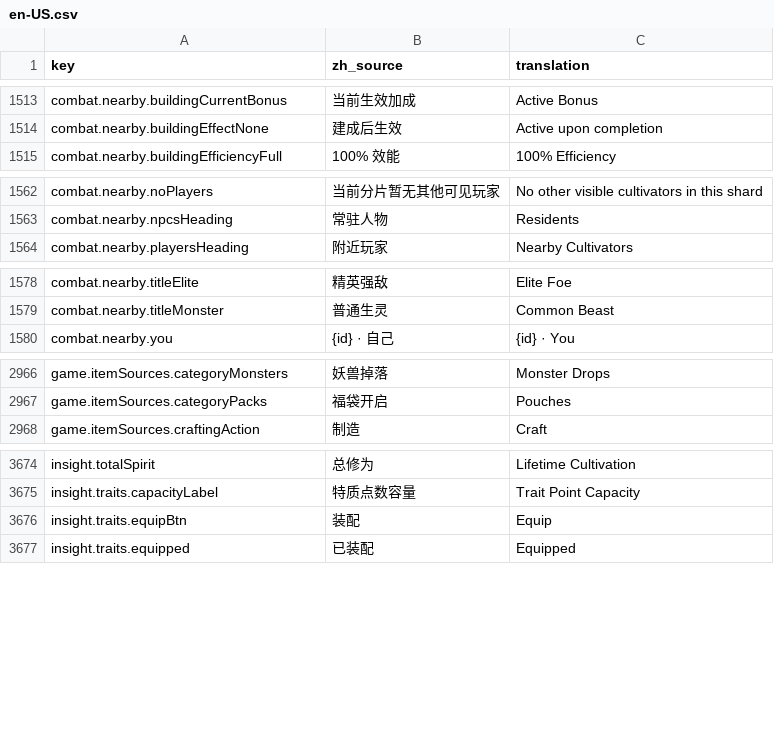
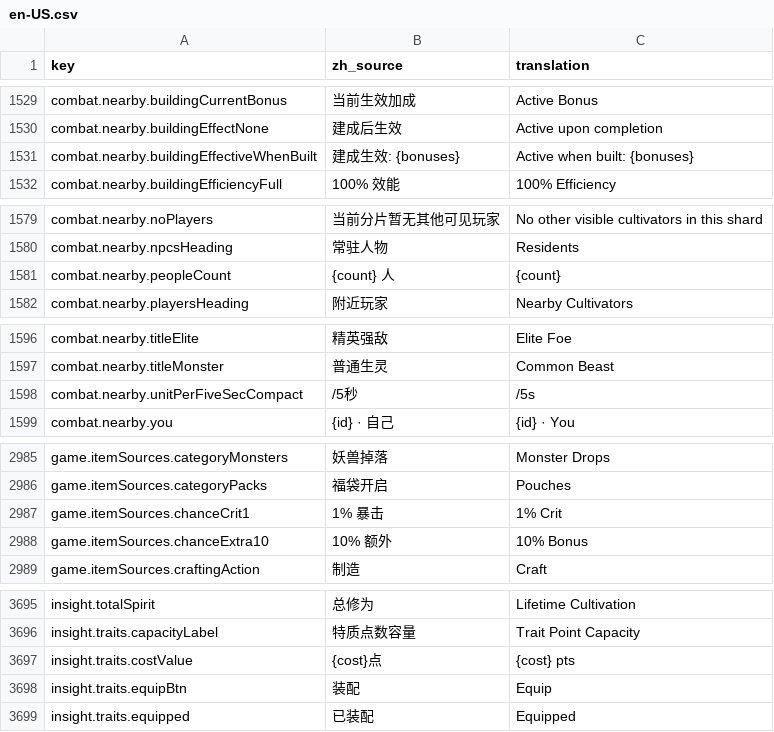
Before and after one commit to fruktoguo/daohua, a CSV file: frontend/public/locales/en-US.csv, drawn as a sheet; only a part is shown, gaps mark what is left out; the diff covers the shown part only; the diff names each change by its address in the sheet, - before the commit and + after, or states it on an @@ line.

```diff
--- a/frontend/public/locales/en-US.csv
+++ b/frontend/public/locales/en-US.csv
+row 1531: combat.nearby.buildingEffectiveWhenBuilt | 建成生效: {bonuses} | Active when built: {bonuses}
+row 1581: combat.nearby.peopleCount | {count} 人 | {count}
+row 1598: combat.nearby.unitPerFiveSecCompact | /5秒 | /5s
+row 2987: game.itemSources.chanceCrit1 | 1% 暴击 | 1% Crit
+row 2988: game.itemSources.chanceExtra10 | 10% 额外 | 10% Bonus
+row 3697: insight.traits.costValue | {cost}点 | {cost} pts
```
Also changed, not shown: 19 added rows elsewhere in this file, frontend/public/locales/template.csv, 35 other files.
